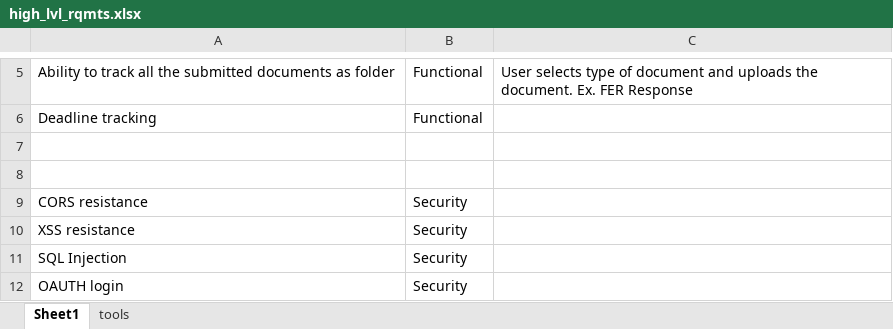
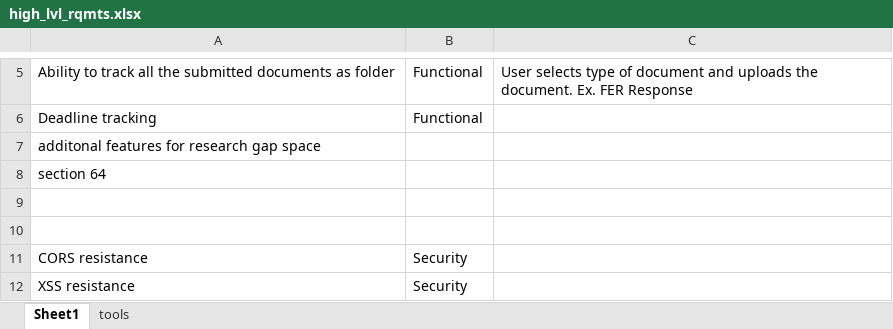
Before and after one commit to gaugupte/patent_agent, an Excel workbook: other_files/requirements/high_lvl_rqmts.xlsx, sheet Sheet1, drawn as a sheet; only a part is shown, gaps mark what is left out; the shorter side is filled out with more unchanged rows; values as stored, in another font and other column widths than the file's, no borders; the diff names each change by its address in the sheet, - before the commit and + after, or states it on an @@ line.

Commit message:
requirements updated

```diff
--- a/other_files/requirements/high_lvl_rqmts.xlsx (sheet Sheet1)
+++ b/other_files/requirements/high_lvl_rqmts.xlsx (sheet Sheet1)
+row 7: additonal features for research gap space
+row 8: section 64
```
